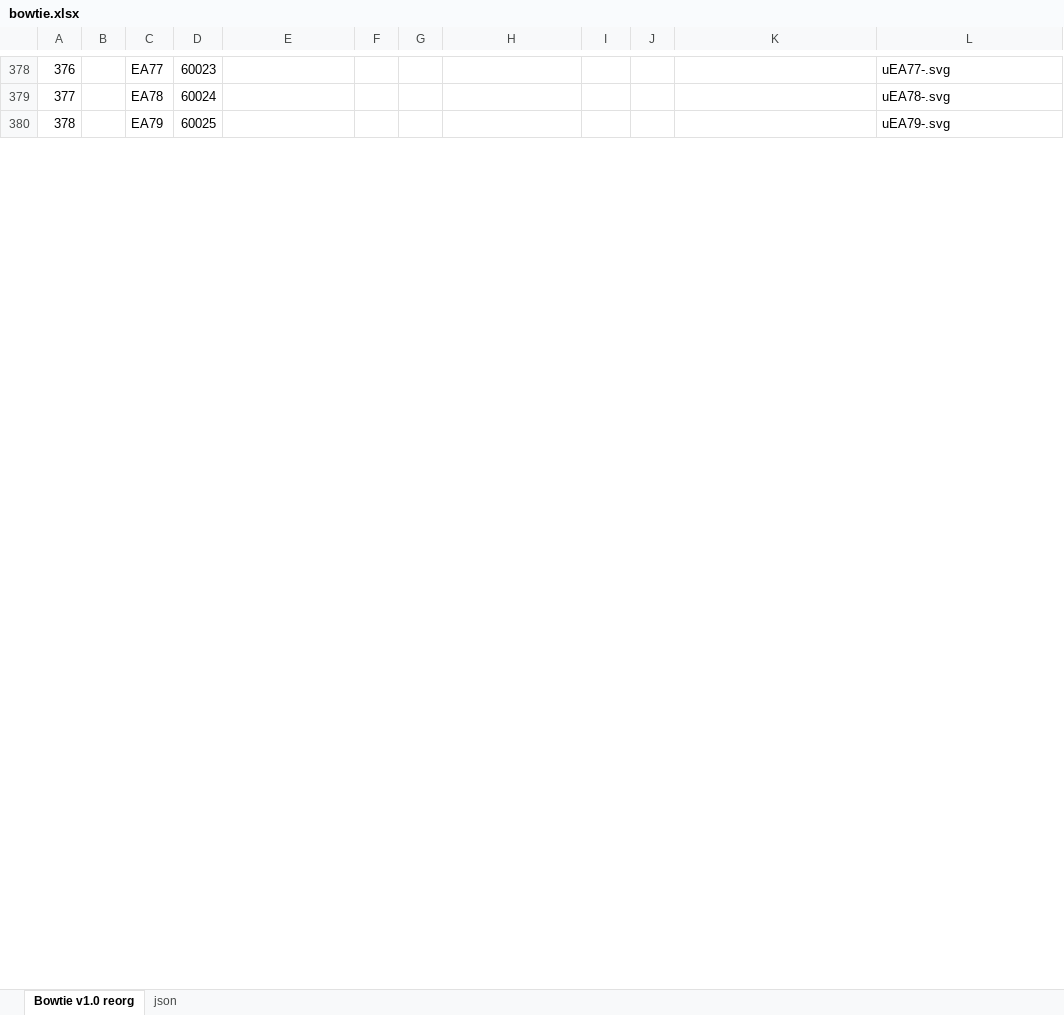
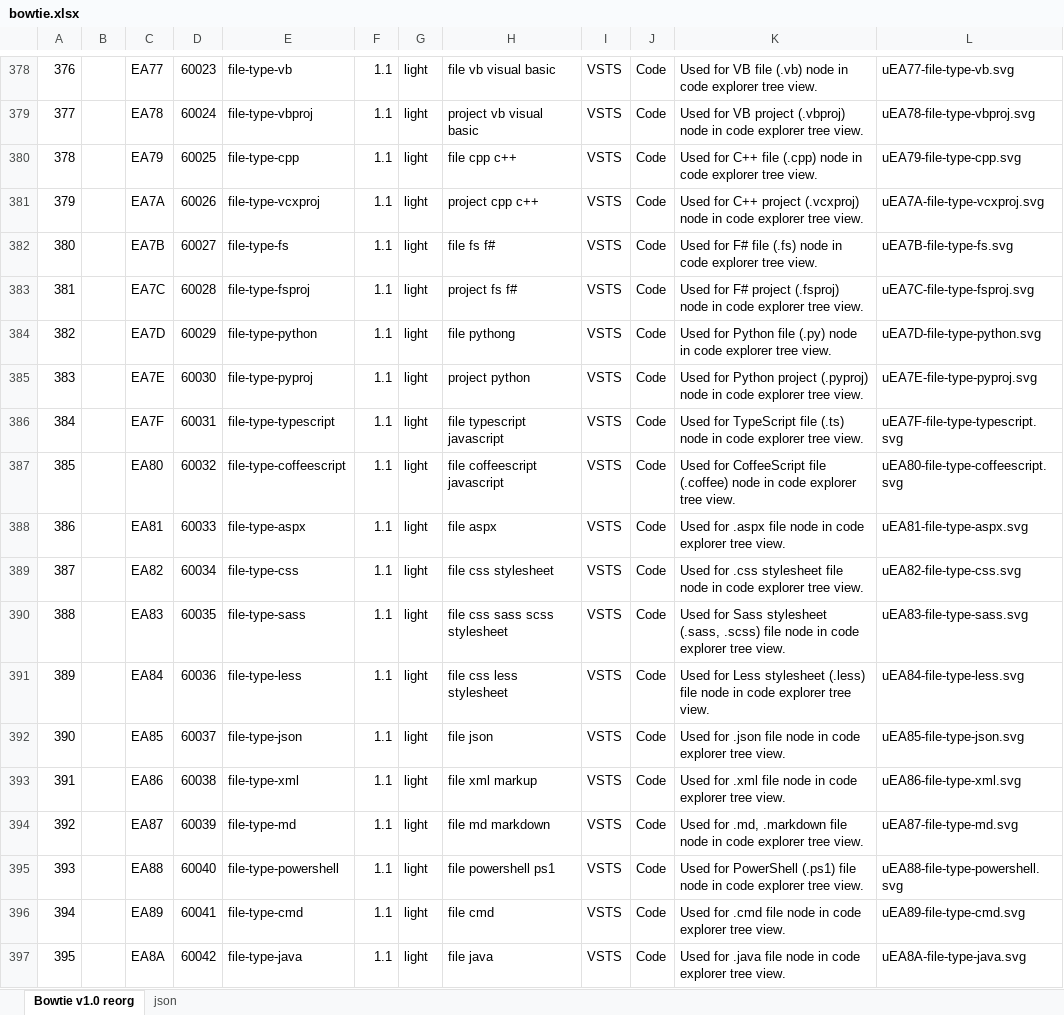
Before and after one commit to chryw/vsfi, an Excel workbook: source/bowtie.xlsx, sheet Bowtie v1.0 reorg, drawn as a sheet; only a part is shown, gaps mark what is left out; values as stored, in another font and other column widths than the file's, no cell formats; charts and pictures not drawn; the diff covers the shown part only; the diff names each change by its address in the sheet, - before the commit and + after, or states it on an @@ line.

Commit message:
added file type icons

```diff
--- a/source/bowtie.xlsx (sheet Bowtie v1.0 reorg)
+++ b/source/bowtie.xlsx (sheet Bowtie v1.0 reorg)
-E378: (empty)
+E378: file-type-vb
-F378:F380: (empty)
+F378:F380: 1.1
-G378:G380: (empty)
+G378:G380: light
-H378: (empty)
+H378: file vb visual basic
-I378:I380: (empty)
+I378:I380: VSTS
-J378:J380: (empty)
+J378:J380: Code
-K378: (empty)
+K378: Used for VB file (.vb) node in code explorer tree view.
-L378: uEA77-.svg
+L378: uEA77-file-type-vb.svg
-E379: (empty)
+E379: file-type-vbproj
-H379: (empty)
+H379: project vb visual basic
-K379: (empty)
+K379: Used for VB project (.vbproj) node in code explorer tree view.
-L379: uEA78-.svg
+L379: uEA78-file-type-vbproj.svg
-E380: (empty)
+E380: file-type-cpp
-H380: (empty)
+H380: file cpp c++
-K380: (empty)
+K380: Used for C++ file (.cpp) node in code explorer tree view.
-L380: uEA79-.svg
+L380: uEA79-file-type-cpp.svg
+row 381: 379 |  | EA7A | 60026 | file-type-vcxproj | 1.1 | light | project cpp c++ | VSTS | Code | Used for C++ project (.vcxproj) node in code explorer tree view. | uEA7A-file-type-vcxproj.svg
+row 382: 380 |  | EA7B | 60027 | file-type-fs | 1.1 | light | file fs f# | VSTS | Code | Used for F# file (.fs) node in code explorer tree view. | uEA7B-file-type-fs.svg
+row 383: 381 |  | EA7C | 60028 | file-type-fsproj | 1.1 | light | project fs f# | VSTS | Code | Used for F# project (.fsproj) node in code explorer tree view. | uEA7C-file-type-fsproj.svg
+row 384: 382 |  | EA7D | 60029 | file-type-python | 1.1 | light | file pythong | VSTS | Code | Used for Python file (.py) node in code explorer tree view. | uEA7D-file-type-python.svg
+row 385: 383 |  | EA7E | 60030 | file-type-pyproj | 1.1 | light | project python | VSTS | Code | Used for Python project (.pyproj) node in code explorer tree view. | uEA7E-file-type-pyproj.svg
+row 386: 384 |  | EA7F | 60031 | file-type-typescript | 1.1 | light | file typescript javascript | VSTS | Code | Used for TypeScript file (.ts) node in code explorer tree view. | uEA7F-file-type-typescript.svg
+row 387: 385 |  | EA80 | 60032 | file-type-coffeescript | 1.1 | light | file coffeescript javascript | VSTS | Code | Used for CoffeeScript file (.coffee) node in code explorer tree view. | uEA80-file-type-coffeescript.svg
+row 388: 386 |  | EA81 | 60033 | file-type-aspx | 1.1 | light | file aspx | VSTS | Code | Used for .aspx file node in code explorer tree view. | uEA81-file-type-aspx.svg
+row 389: 387 |  | EA82 | 60034 | file-type-css | 1.1 | light | file css stylesheet | VSTS | Code | Used for .css stylesheet file node in code explorer tree view. | uEA82-file-type-css.svg
+row 390: 388 |  | EA83 | 60035 | file-type-sass | 1.1 | light | file css sass scss stylesheet | VSTS | Code | Used for Sass stylesheet (.sass, .scss) file node in code explorer tree view. | uEA83-file-type-sass.svg
+row 391: 389 |  | EA84 | 60036 | file-type-less | 1.1 | light | file css less stylesheet | VSTS | Code | Used for Less stylesheet (.less) file node in code explorer tree view. | uEA84-file-type-less.svg
+row 392: 390 |  | EA85 | 60037 | file-type-json | 1.1 | light | file json | VSTS | Code | Used for .json file node in code explorer tree view. | uEA85-file-type-json.svg
+row 393: 391 |  | EA86 | 60038 | file-type-xml | 1.1 | light | file xml markup | VSTS | Code | Used for .xml file node in code explorer tree view. | uEA86-file-type-xml.svg
+row 394: 392 |  | EA87 | 60039 | file-type-md | 1.1 | light | file md markdown | VSTS | Code | Used for .md, .markdown file node in code explorer tree view. | uEA87-file-type-md.svg
+row 395: 393 |  | EA88 | 60040 | file-type-powershell | 1.1 | light | file powershell ps1 | VSTS | Code | Used for PowerShell (.ps1) file node in code explorer tree view. | uEA88-file-type-powershell.svg
+row 396: 394 |  | EA89 | 60041 | file-type-cmd | 1.1 | light | file cmd | VSTS | Code | Used for .cmd file node in code explorer tree view. | uEA89-file-type-cmd.svg
+row 397: 395 |  | EA8A | 60042 | file-type-java | 1.1 | light | file java | VSTS | Code | Used for .java file node in code explorer tree view. | uEA8A-file-type-java.svg
```
Also changed, not shown: 47 added rows, 6 removed rows, 62 edited cells and row numbers in column A elsewhere in this sheet, sheet json, cell formats, formulas that keep their value, charts or pictures, 41 other files.
